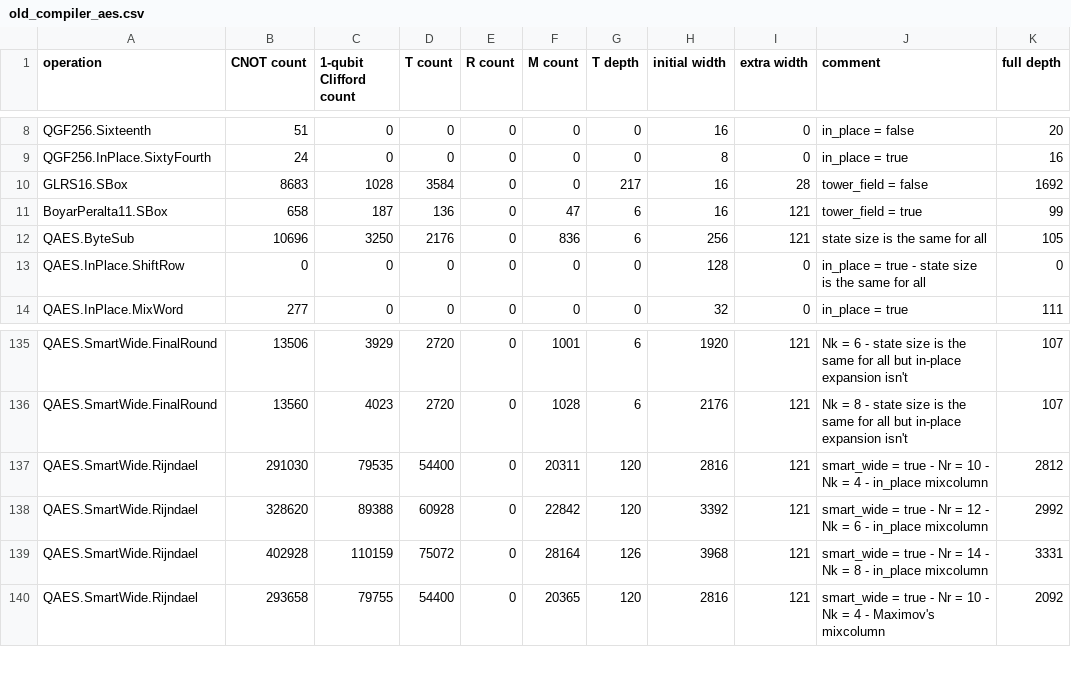
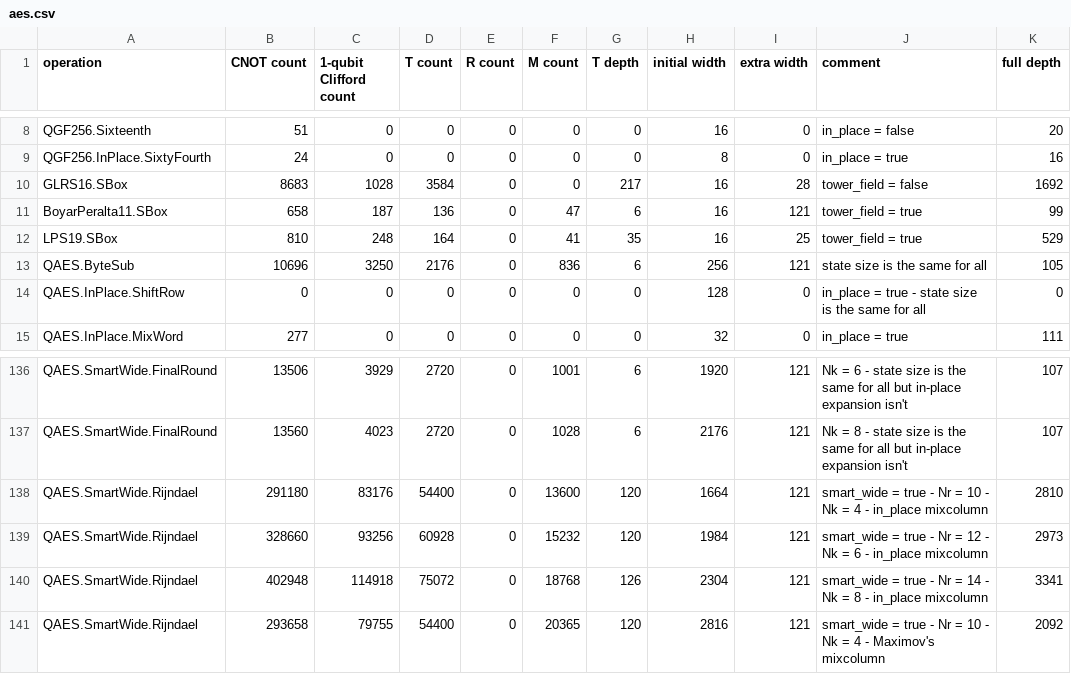
Before and after one commit to microsoft/grover-blocks, a CSV file: numbers/aes.csv (was numbers/old_compiler_aes.csv), drawn as a sheet; only a part is shown, gaps mark what is left out.

```diff
--- a/numbers/old_compiler_aes.csv
+++ b/numbers/aes.csv
@@ -11,2 +11,3 @@ GLRS16.SBox, 8683, 1028, 3584, 0, 0, 217, 16, 28, tower_field = false, 1692
 BoyarPeralta11.SBox, 658, 187, 136, 0, 47, 6, 16, 121, tower_field = true, 99
+LPS19.SBox, 810, 248, 164, 0, 41, 35, 16, 25, tower_field = true, 529
 QAES.ByteSub, 10696, 3250, 2176, 0, 836, 6, 256, 121, state size is the same for all, 105
@@ -136,5 +137,5 @@ QAES.SmartWide.FinalRound, 13506, 3929, 2720, 0, 1001, 6, 1920, 121, Nk = 6 - st
 QAES.SmartWide.FinalRound, 13560, 4023, 2720, 0, 1028, 6, 2176, 121, Nk = 8 - state size is the same for all but in-place expansion isn't, 107
-QAES.SmartWide.Rijndael, 291030, 79535, 54400, 0, 20311, 120, 2816, 121, smart_wide = true - Nr = 10 - Nk = 4 - in_place mixcolumn, 2812
-QAES.SmartWide.Rijndael, 328620, 89388, 60928, 0, 22842, 120, 3392, 121, smart_wide = true - Nr = 12 - Nk = 6 - in_place mixcolumn, 2992
-QAES.SmartWide.Rijndael, 402928, 110159, 75072, 0, 28164, 126, 3968, 121, smart_wide = true - Nr = 14 - Nk = 8 - in_place mixcolumn, 3331
+QAES.SmartWide.Rijndael, 291180, 83176, 54400, 0, 13600, 120, 1664, 121, smart_wide = true - Nr = 10 - Nk = 4 - in_place mixcolumn, 2810
+QAES.SmartWide.Rijndael, 328660, 93256, 60928, 0, 15232, 120, 1984, 121, smart_wide = true - Nr = 12 - Nk = 6 - in_place mixcolumn, 2973
+QAES.SmartWide.Rijndael, 402948, 114918, 75072, 0, 18768, 126, 2304, 121, smart_wide = true - Nr = 14 - Nk = 8 - in_place mixcolumn, 3341
 QAES.SmartWide.Rijndael, 293658, 79755, 54400, 0, 20365, 120, 2816, 121, smart_wide = true - Nr = 10 - Nk = 4 - Maximov's mixcolumn, 2092
```
Also changed, not shown: 6 other files.
